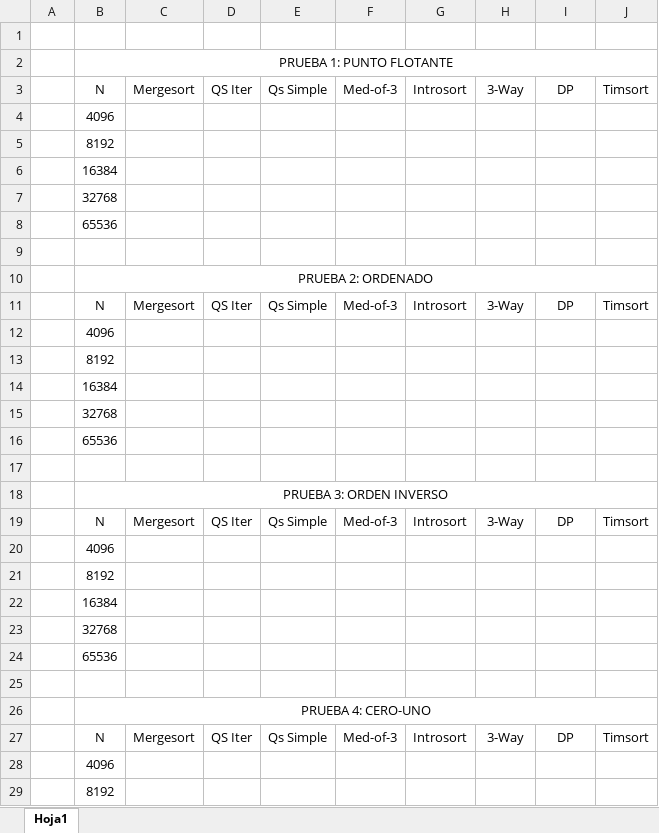
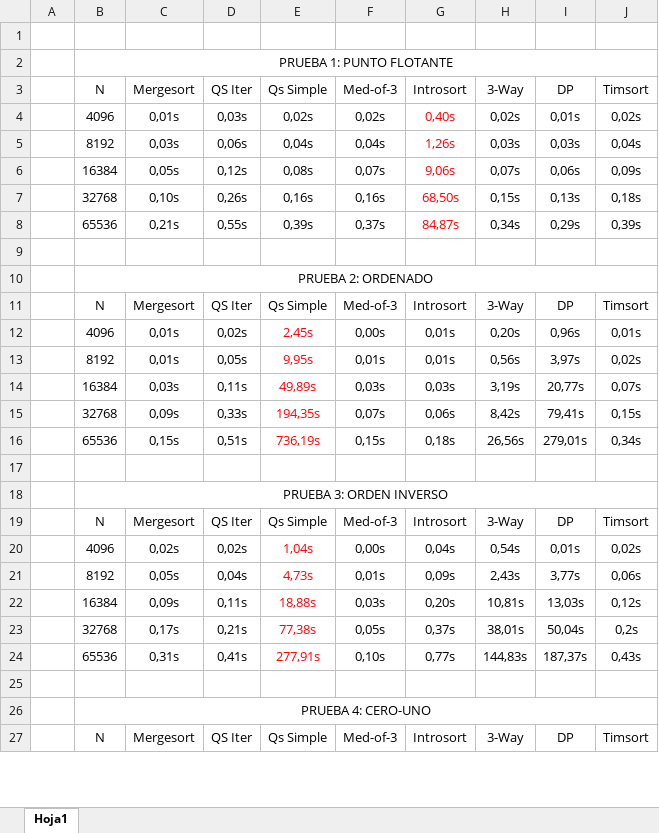
Before and after one commit to SabasGT/Proyecto1_Algos2, an Excel workbook: Tablas del Proyecto 1.xlsx, sheet Hoja1, drawn as a sheet; only a part is shown; values as stored, in another font and other column widths than the file's, no borders; removed rows and columns are numbered as before the commit, all else as after; the diff covers the shown part only; the diff names each change by its address in the sheet, - before the commit and + after, or states it on an @@ line.

```diff
--- a/Tablas del Proyecto 1.xlsx (sheet Hoja1)
+++ b/Tablas del Proyecto 1.xlsx (sheet Hoja1)
-row 4:  | 4096
-row 5:  | 8192
-row 6:  | 16384
-row 7:  | 32768
-row 8:  | 65536
+row 4:  | 4096 | 0,01s | 0,03s | 0,02s | 0,02s | 0,40s | 0,02s | 0,01s | 0,02s
+row 5:  | 8192 | 0,03s | 0,06s | 0,04s | 0,04s | 1,26s | 0,03s | 0,03s | 0,04s
+row 6:  | 16384 | 0,05s | 0,12s | 0,08s | 0,07s | 9,06s | 0,07s | 0,06s | 0,09s
+row 7:  | 32768 | 0,10s | 0,26s | 0,16s | 0,16s | 68,50s | 0,15s | 0,13s | 0,18s
+row 8:  | 65536 | 0,21s | 0,55s | 0,39s | 0,37s | 84,87s | 0,34s | 0,29s | 0,39s
-row 12:  | 4096
-row 13:  | 8192
-row 14:  | 16384
-row 15:  | 32768
-row 16:  | 65536
+row 12:  | 4096 | 0,01s | 0,02s | 2,45s | 0,00s | 0,01s | 0,20s | 0,96s | 0,01s
+row 13:  | 8192 | 0,01s | 0,05s | 9,95s | 0,01s | 0,01s | 0,56s | 3,97s | 0,02s
+row 14:  | 16384 | 0,03s | 0,11s | 49,89s | 0,03s | 0,03s | 3,19s | 20,77s | 0,07s
+row 15:  | 32768 | 0,09s | 0,33s | 194,35s | 0,07s | 0,06s | 8,42s | 79,41s | 0,15s
+row 16:  | 65536 | 0,15s | 0,51s | 736,19s | 0,15s | 0,18s | 26,56s | 279,01s | 0,34s
-row 20:  | 4096
-row 21:  | 8192
-row 22:  | 16384
-row 23:  | 32768
-row 24:  | 65536
+row 20:  | 4096 | 0,02s | 0,02s | 1,04s | 0,00s | 0,04s | 0,54s | 0,01s | 0,02s
+row 21:  | 8192 | 0,05s | 0,04s | 4,73s | 0,01s | 0,09s | 2,43s | 3,77s | 0,06s
+row 22:  | 16384 | 0,09s | 0,11s | 18,88s | 0,03s | 0,20s | 10,81s | 13,03s | 0,12s
+row 23:  | 32768 | 0,17s | 0,21s | 77,38s | 0,05s | 0,37s | 38,01s | 50,04s | 0,2s
+row 24:  | 65536 | 0,31s | 0,41s | 277,91s | 0,10s | 0,77s | 144,83s | 187,37s | 0,43s
-row 28:  | 4096
-row 29:  | 8192
```
Also changed, not shown: 20 added rows and 18 removed rows elsewhere in this sheet, 17 other files.
